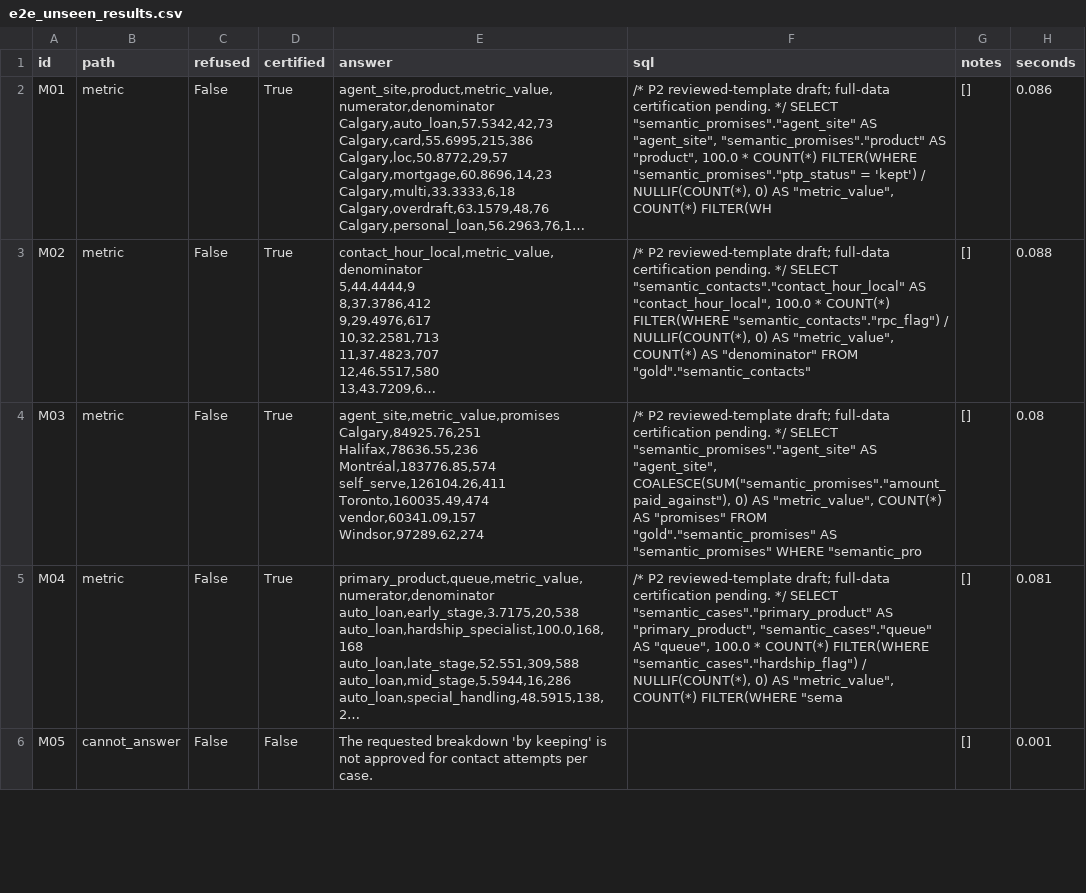
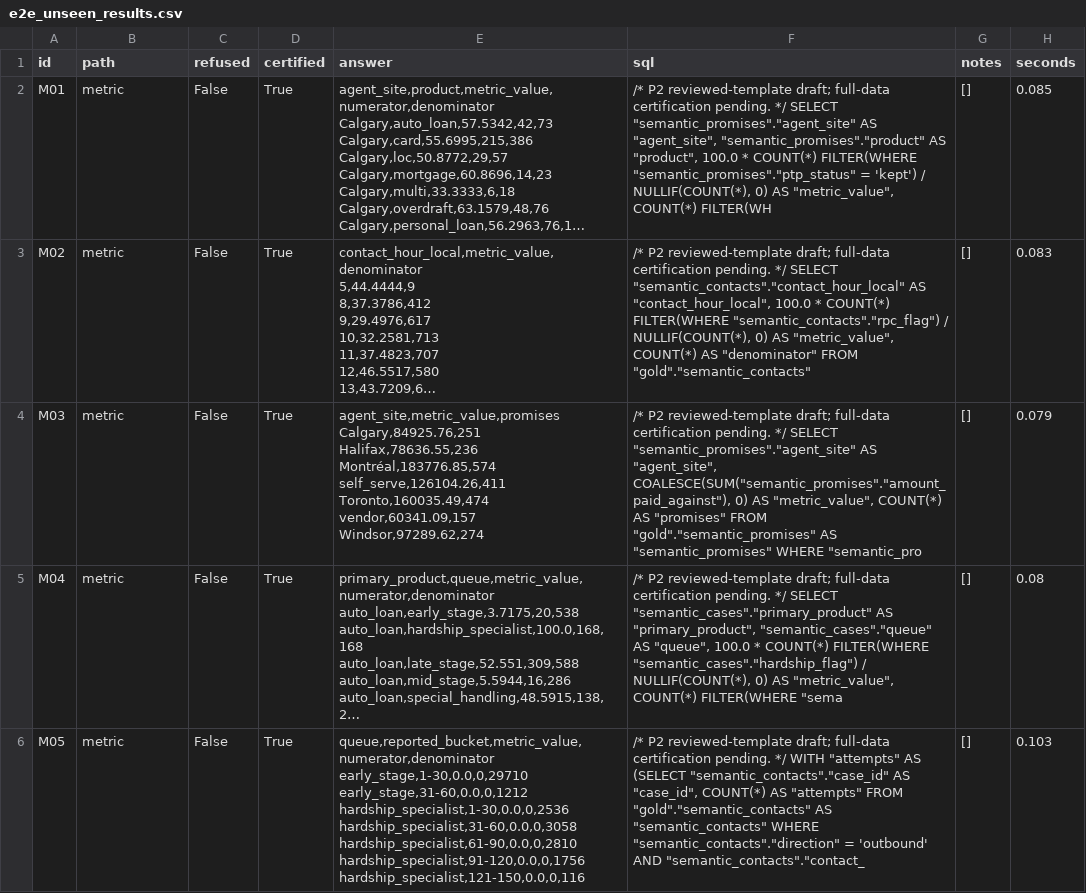
Before and after one commit to Pranjal-Garg-21/cibc-bank, a CSV file: eval/e2e_unseen_results.csv, drawn as a sheet; only a part is shown; long unchanged cells end in …; ↵ is a line break in a cell; the diff covers the shown part only; the diff names each change by its address in the sheet, - before the commit and + after, or states it on an @@ line.

```diff
--- a/eval/e2e_unseen_results.csv
+++ b/eval/e2e_unseen_results.csv
-H2 (seconds): 0.086
+H2 (seconds): 0.085
-H3 (seconds): 0.088
+H3 (seconds): 0.083
-H4 (seconds): 0.08
+H4 (seconds): 0.079
-H5 (seconds): 0.081
+H5 (seconds): 0.08
-B6 (path): cannot_answer
+B6 (path): metric
-D6 (certified): False
+D6 (certified): True
-E6 (answer): The requested breakdown 'by keeping' is not approved for contact attempts per case.
+E6 (answer): queue,reported_bucket,metric_value,numerator,denominator ↵ early_stage,1-30,0.0,0,29710 ↵ early_stage,31-60,0.0,0,1212 ↵ hardship_specialist,1-30,0.0,0,2536 ↵ hardship_specialist,31-60,0.0,0,3058 ↵ hardship_specialist,61-90,0.0,0,2810 ↵ hardship_specialist,91-120,0.0,0,1756 ↵ hardship_specialist,121-150,0.0,0,116
-F6 (sql): (empty)
+F6 (sql): /* P2 reviewed-template draft; full-data certification pending. */ WITH "attempts" AS (SELECT "semantic_contacts"."case_id" AS "case_id", COUNT(*) AS "attempts" FROM "gold"."semantic_contacts" AS "semantic_contacts" WHERE "semantic_contacts"."direction" = 'outbound' AND "semantic_contacts"."contact_
-H6 (seconds): 0.001
+H6 (seconds): 0.103
```
Also changed, not shown: 25 edited cells elsewhere in this file, eval/e2e_unseen_uncached_results.csv, 2 other files.
